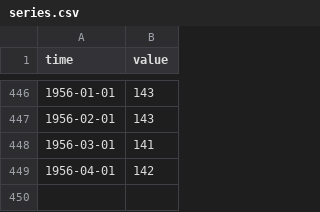
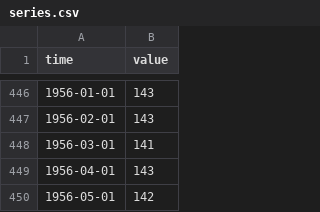
Before and after one commit to minnaheim/us.fred.indpro, a CSV file: data-raw/indpro/series.csv, drawn as a sheet; only a part is shown, gaps mark what is left out.

Commit message:
opentsi full history init

```diff
--- a/data-raw/indpro/series.csv
+++ b/data-raw/indpro/series.csv
@@ -448,2 +448,3 @@ time,value
 1956-03-01,141
-1956-04-01,142
+1956-04-01,143
+1956-05-01,142
```
